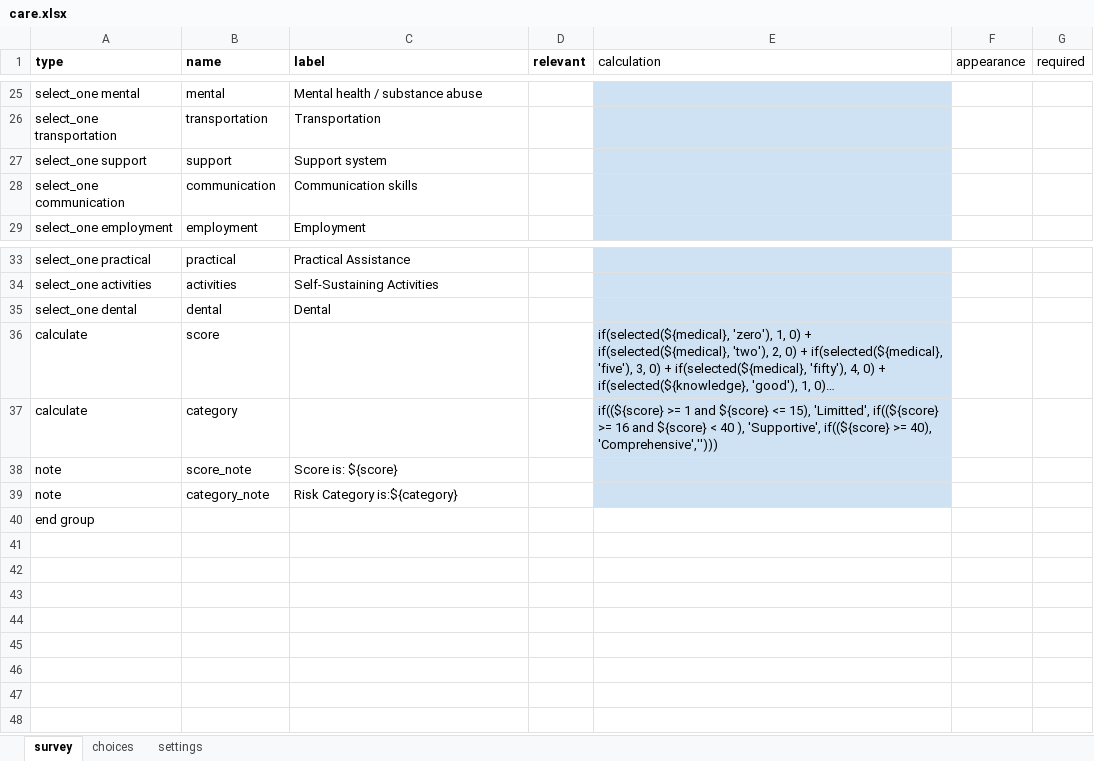
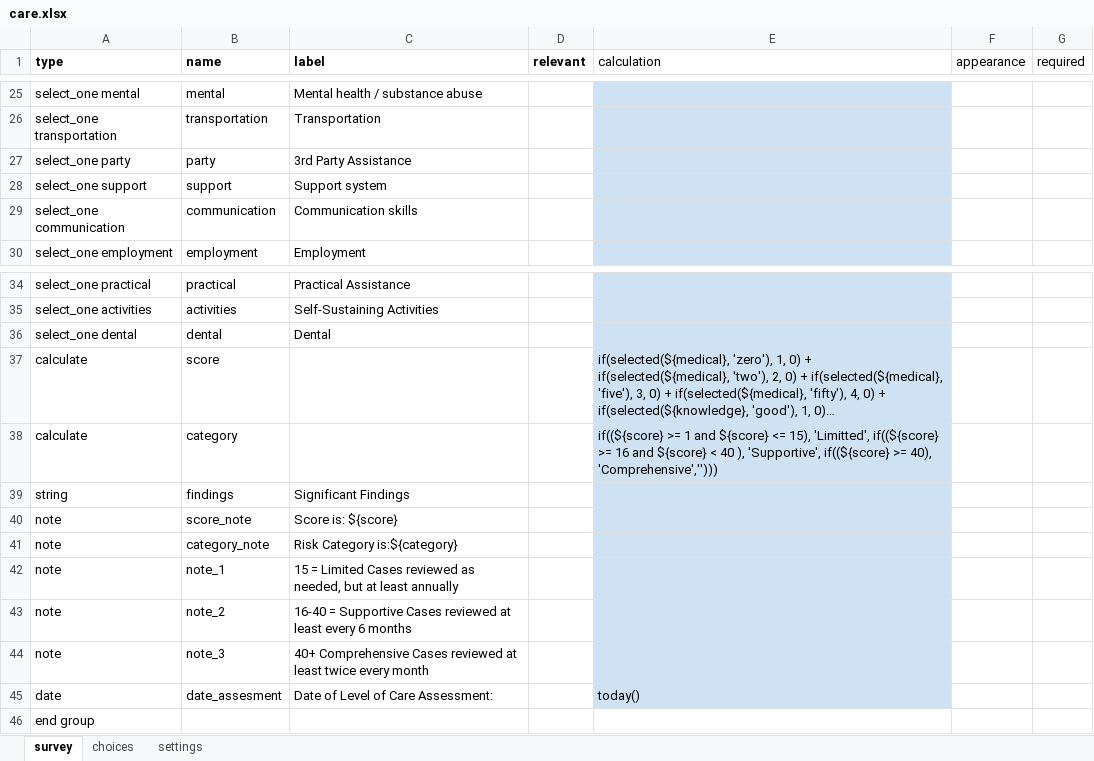
Before and after one commit to gitcliff/mydhi-cht-config, an Excel workbook: config/forms/app/care.xlsx, sheet survey, drawn as a sheet; only a part is shown, gaps mark what is left out; long unchanged cells end in …; values as stored, in another font and other column widths than the file's, no borders; charts and pictures not drawn; the diff names each change by its address in the sheet, - before the commit and + after, or states it on an @@ line.

Commit message:
auto:redesigning the level of care assessment form by adding in more fields

```diff
--- a/config/forms/app/care.xlsx (sheet survey)
+++ b/config/forms/app/care.xlsx (sheet survey)
+row 27: select_one party | party | 3rd Party Assistance
+row 39: string | findings | Significant Findings
+row 42: note | note_1 | 15 = Limited Cases reviewed as needed, but at least annually
+row 43: note | note_2 | 16-40 = Supportive Cases reviewed at least every 6 months
+row 44: note | note_3 | 40+ Comprehensive Cases reviewed at least twice every month
+row 45: date | date_assesment | Date of Level of Care Assessment: |  | today()
```
Also changed, not shown: sheet choices, 2 other files.
